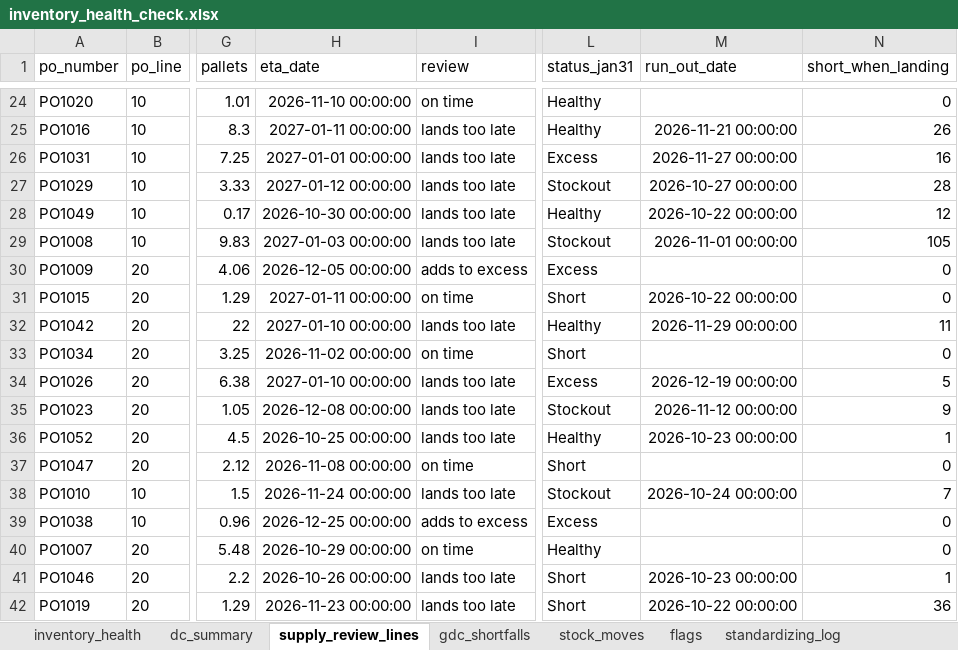
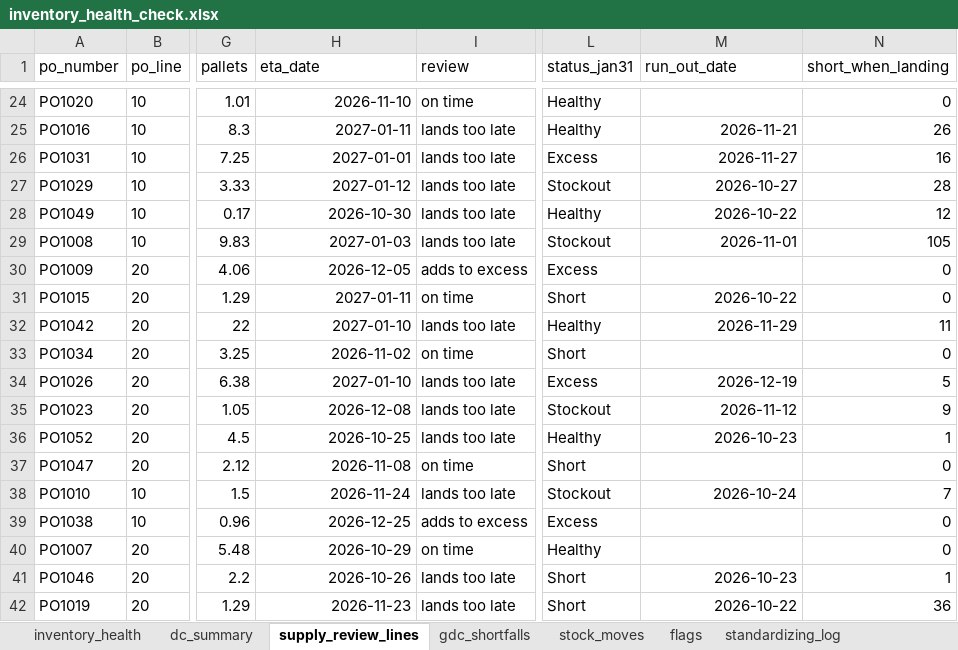
Before and after one commit to Mobinzarreh/inventory-planning-case-study, an Excel workbook: output/inventory_health_check.xlsx, sheet supply_review_lines, drawn as a sheet; only a part is shown, gaps mark what is left out; values as stored, in another font and other column widths than the file's, no borders; the diff covers the shown part only; the diff names each change by its address in the sheet, - before the commit and + after, or states it on an @@ line.

```diff
--- a/output/inventory_health_check.xlsx (sheet supply_review_lines)
+++ b/output/inventory_health_check.xlsx (sheet supply_review_lines)
-H24 (eta_date): 2026-11-10 00:00:00
+H24 (eta_date): 2026-11-10
-H25 (eta_date): 2027-01-11 00:00:00
+H25 (eta_date): 2027-01-11
-M25 (run_out_date): 2026-11-21 00:00:00
+M25 (run_out_date): 2026-11-21
-H26 (eta_date): 2027-01-01 00:00:00
+H26 (eta_date): 2027-01-01
-M26 (run_out_date): 2026-11-27 00:00:00
+M26 (run_out_date): 2026-11-27
-H27 (eta_date): 2027-01-12 00:00:00
+H27 (eta_date): 2027-01-12
-M27 (run_out_date): 2026-10-27 00:00:00
+M27 (run_out_date): 2026-10-27
-H28 (eta_date): 2026-10-30 00:00:00
+H28 (eta_date): 2026-10-30
-M28 (run_out_date): 2026-10-22 00:00:00
+M28 (run_out_date): 2026-10-22
-H29 (eta_date): 2027-01-03 00:00:00
+H29 (eta_date): 2027-01-03
-M29 (run_out_date): 2026-11-01 00:00:00
+M29 (run_out_date): 2026-11-01
-H30 (eta_date): 2026-12-05 00:00:00
+H30 (eta_date): 2026-12-05
-H31 (eta_date): 2027-01-11 00:00:00
+H31 (eta_date): 2027-01-11
-M31 (run_out_date): 2026-10-22 00:00:00
+M31 (run_out_date): 2026-10-22
-H32 (eta_date): 2027-01-10 00:00:00
+H32 (eta_date): 2027-01-10
-M32 (run_out_date): 2026-11-29 00:00:00
+M32 (run_out_date): 2026-11-29
-H33 (eta_date): 2026-11-02 00:00:00
+H33 (eta_date): 2026-11-02
-H34 (eta_date): 2027-01-10 00:00:00
+H34 (eta_date): 2027-01-10
-M34 (run_out_date): 2026-12-19 00:00:00
+M34 (run_out_date): 2026-12-19
-H35 (eta_date): 2026-12-08 00:00:00
+H35 (eta_date): 2026-12-08
-M35 (run_out_date): 2026-11-12 00:00:00
+M35 (run_out_date): 2026-11-12
-H36 (eta_date): 2026-10-25 00:00:00
+H36 (eta_date): 2026-10-25
-M36 (run_out_date): 2026-10-23 00:00:00
+M36 (run_out_date): 2026-10-23
-H37 (eta_date): 2026-11-08 00:00:00
+H37 (eta_date): 2026-11-08
-H38 (eta_date): 2026-11-24 00:00:00
+H38 (eta_date): 2026-11-24
-M38 (run_out_date): 2026-10-24 00:00:00
+M38 (run_out_date): 2026-10-24
-H39 (eta_date): 2026-12-25 00:00:00
+H39 (eta_date): 2026-12-25
-H40 (eta_date): 2026-10-29 00:00:00
+H40 (eta_date): 2026-10-29
-H41 (eta_date): 2026-10-26 00:00:00
+H41 (eta_date): 2026-10-26
-M41 (run_out_date): 2026-10-23 00:00:00
+M41 (run_out_date): 2026-10-23
-H42 (eta_date): 2026-11-23 00:00:00
+H42 (eta_date): 2026-11-23
-M42 (run_out_date): 2026-10-22 00:00:00
+M42 (run_out_date): 2026-10-22
```
Also changed, not shown: 131 edited cells elsewhere in this sheet, sheet inventory_health, sheet gdc_shortfalls, sheet stock_moves, 22 other files.
